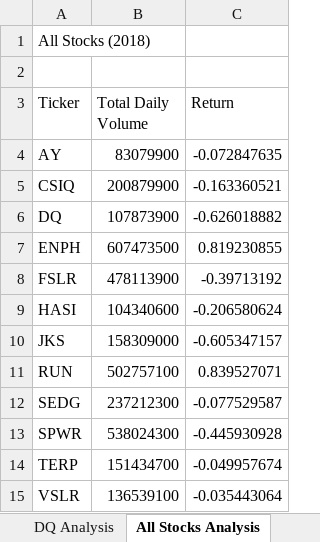
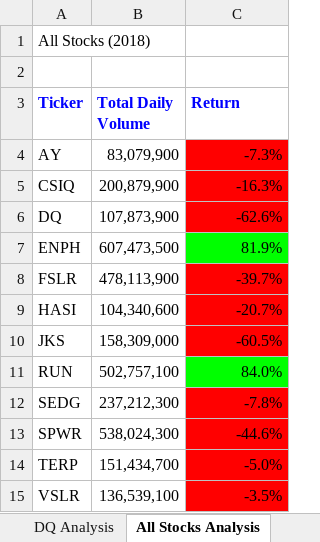
Before and after one commit to MunTHREE/stocks-analysis, an Excel workbook: green_stocks.xlsm, sheet All Stocks Analysis, drawn as a sheet; values as stored, in another font and other column widths than the file's, no borders; the diff names each change by its address in the sheet, - before the commit and + after, or states it on an @@ line.

Commit message:
green_stocks.xlsm

```diff
--- a/green_stocks.xlsm (sheet All Stocks Analysis)
+++ b/green_stocks.xlsm (sheet All Stocks Analysis)
@@ A3:C3 bold: off → on, text colour: black → #0000FF @@
-B4 (Total Daily Volume): 83079900
+B4 (Total Daily Volume): 83,079,900
-C4 (Return): -0.072847635
+C4 (Return): -7.3%
-C4:C6 fill: none
+C4:C6 fill: #FF0000
-B5 (Total Daily Volume): 200879900
+B5 (Total Daily Volume): 200,879,900
-C5 (Return): -0.163360521
+C5 (Return): -16.3%
-B6 (Total Daily Volume): 107873900
+B6 (Total Daily Volume): 107,873,900
-C6 (Return): -0.626018882
+C6 (Return): -62.6%
-B7 (Total Daily Volume): 607473500
+B7 (Total Daily Volume): 607,473,500
-C7 (Return): 0.819230855
+C7 (Return): 81.9%
-C7 fill: none
+C7 fill: #00FF00
-B8 (Total Daily Volume): 478113900
+B8 (Total Daily Volume): 478,113,900
-C8 (Return): -0.39713192
+C8 (Return): -39.7%
-C8:C10 fill: none
+C8:C10 fill: #FF0000
-B9 (Total Daily Volume): 104340600
+B9 (Total Daily Volume): 104,340,600
-C9 (Return): -0.206580624
+C9 (Return): -20.7%
-B10 (Total Daily Volume): 158309000
+B10 (Total Daily Volume): 158,309,000
-C10 (Return): -0.605347157
+C10 (Return): -60.5%
-B11 (Total Daily Volume): 502757100
+B11 (Total Daily Volume): 502,757,100
-C11 (Return): 0.839527071
+C11 (Return): 84.0%
-C11 fill: none
+C11 fill: #00FF00
-B12 (Total Daily Volume): 237212300
+B12 (Total Daily Volume): 237,212,300
-C12 (Return): -0.077529587
+C12 (Return): -7.8%
-C12:C15 fill: none
+C12:C15 fill: #FF0000
-B13 (Total Daily Volume): 538024300
+B13 (Total Daily Volume): 538,024,300
-C13 (Return): -0.445930928
+C13 (Return): -44.6%
-B14 (Total Daily Volume): 151434700
+B14 (Total Daily Volume): 151,434,700
-C14 (Return): -0.049957674
+C14 (Return): -5.0%
-B15 (Total Daily Volume): 136539100
+B15 (Total Daily Volume): 136,539,100
-C15 (Return): -0.035443064
+C15 (Return): -3.5%
```
